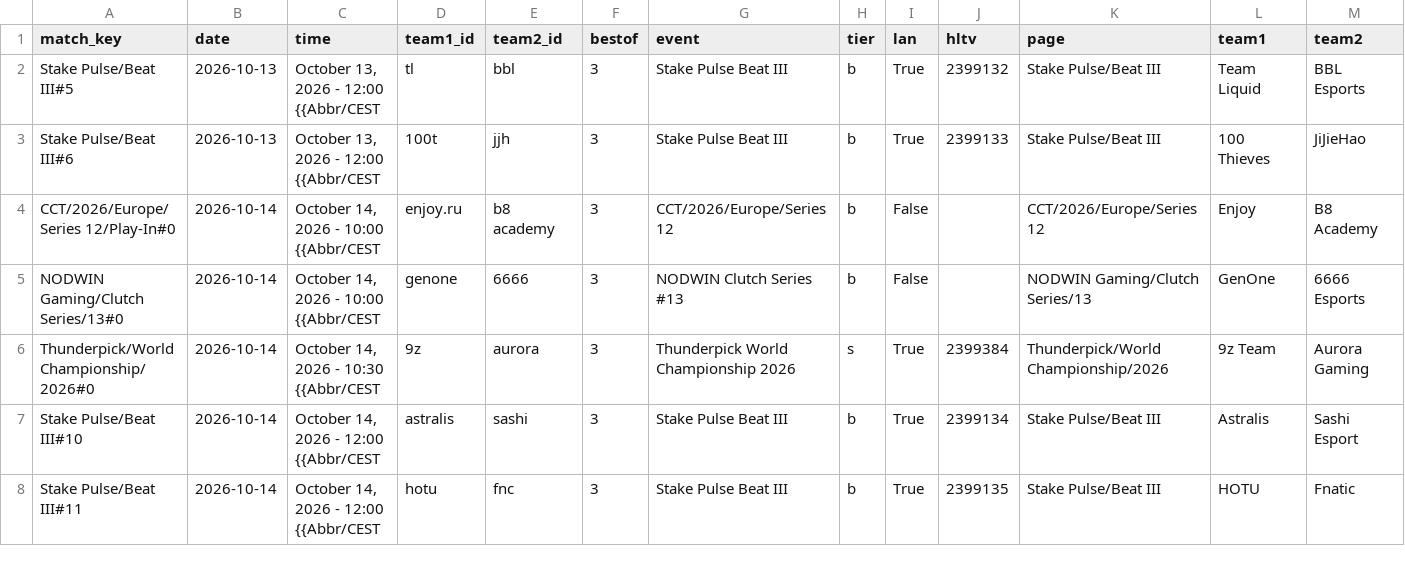
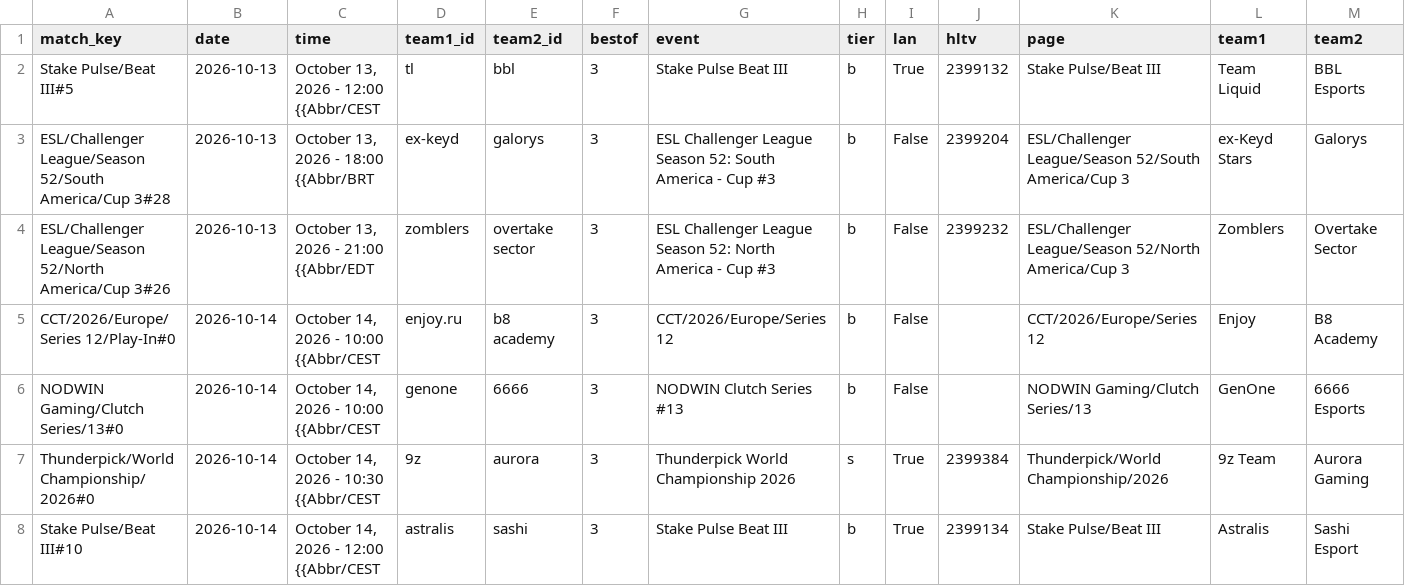
Before and after one commit to sb291099-create/Cs2-form, a CSV file: data/upcoming.csv, drawn as a sheet; only a part is shown; the shorter side is filled out with more unchanged rows.

```diff
--- a/data/upcoming.csv
+++ b/data/upcoming.csv
@@ -2,3 +2,4 @@ match_key,date,time,team1_id,team2_id,bestof,event,tier,lan,hltv,page,team1,team
 Stake Pulse/Beat III#5,2026-10-13,"October 13, 2026 - 12:00 {{Abbr/CEST",tl,bbl,3,Stake Pulse Beat III,b,True,2399132,Stake Pulse/Beat III,Team Liquid,BBL Esports
-Stake Pulse/Beat III#6,2026-10-13,"October 13, 2026 - 12:00 {{Abbr/CEST",100t,jjh,3,Stake Pulse Beat III,b,True,2399133,Stake Pulse/Beat III,100 Thieves,JiJieHao
+ESL/Challenger League/Season 52/South America/Cup 3#28,2026-10-13,"October 13, 2026 - 18:00 {{Abbr/BRT",ex-keyd,galorys,3,ESL Challenger League Season 52: South America - Cup #3,b,False,2399204,ESL/Challenger League/Season 52/South America/Cup 3,ex-Keyd Stars,Galorys
+ESL/Challenger League/Season 52/North America/Cup 3#26,2026-10-13,"October 13, 2026 - 21:00 {{Abbr/EDT",zomblers,overtake sector,3,ESL Challenger League Season 52: North America - Cup #3,b,False,2399232,ESL/Challenger League/Season 52/North America/Cup 3,Zomblers,Overtake Sector
 CCT/2026/Europe/Series 12/Play-In#0,2026-10-14,"October 14, 2026 - 10:00 {{Abbr/CEST",enjoy.ru,b8 academy,3,CCT/2026/Europe/Series 12,b,False,,CCT/2026/Europe/Series 12,Enjoy,B8 Academy
```
Also changed, not shown: data/news.csv, data/rosters.csv, 2 other files.
